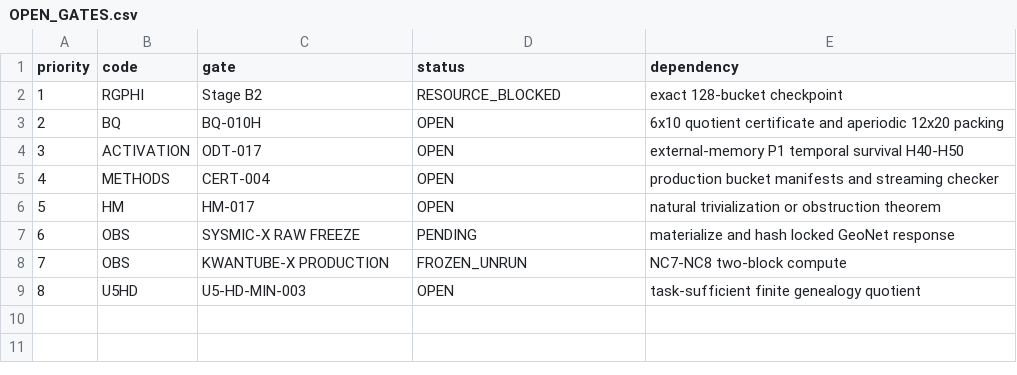
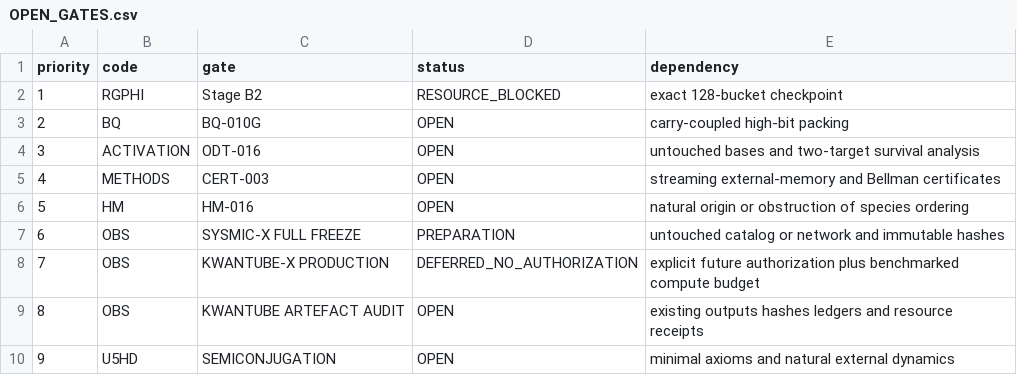
Before and after one commit to FacundoFirmenich/magimathics, a CSV file: portfolio/OPEN_GATES.csv, drawn as a sheet; removed rows and columns are numbered as before the commit, all else as after; the diff names each change by its address in the sheet, - before the commit and + after, or states it on an @@ line.

Commit message:
programme: defer KwanTube-X production and preserve existing HEOM evidence

```diff
--- a/portfolio/OPEN_GATES.csv
+++ b/portfolio/OPEN_GATES.csv
-C3 (gate): BQ-010H
+C3 (gate): BQ-010G
-E3 (dependency): 6x10 quotient certificate and aperiodic 12x20 packing
+E3 (dependency): carry-coupled high-bit packing
-C4 (gate): ODT-017
+C4 (gate): ODT-016
-E4 (dependency): external-memory P1 temporal survival H40-H50
+E4 (dependency): untouched bases and two-target survival analysis
-C5 (gate): CERT-004
+C5 (gate): CERT-003
-E5 (dependency): production bucket manifests and streaming checker
+E5 (dependency): streaming external-memory and Bellman certificates
-C6 (gate): HM-017
+C6 (gate): HM-016
-E6 (dependency): natural trivialization or obstruction theorem
+E6 (dependency): natural origin or obstruction of species ordering
-row 7: 6 | OBS | SYSMIC-X RAW FREEZE | PENDING | materialize and hash locked GeoNet response
+row 7: 6 | OBS | SYSMIC-X FULL FREEZE | PREPARATION | untouched catalog or network and immutable hashes
-D8 (status): FROZEN_UNRUN
+D8 (status): DEFERRED_NO_AUTHORIZATION
-E8 (dependency): NC7-NC8 two-block compute
+E8 (dependency): explicit future authorization plus benchmarked compute budget
+row 9: 8 | OBS | KWANTUBE ARTEFACT AUDIT | OPEN | existing outputs hashes ledgers and resource receipts
@@ column A (priority) renumbered from row 10 down @@
-C10 (gate): U5-HD-MIN-003
+C10 (gate): SEMICONJUGATION
-E10 (dependency): task-sufficient finite genealogy quotient
+E10 (dependency): minimal axioms and natural external dynamics
```
Also changed, not shown: 3 other files.
